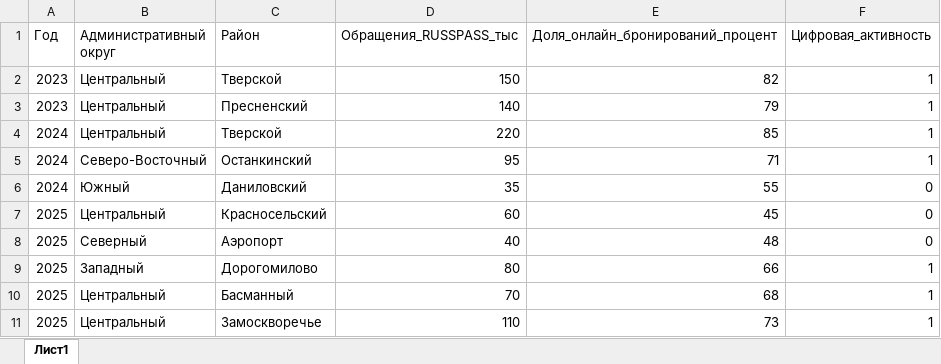
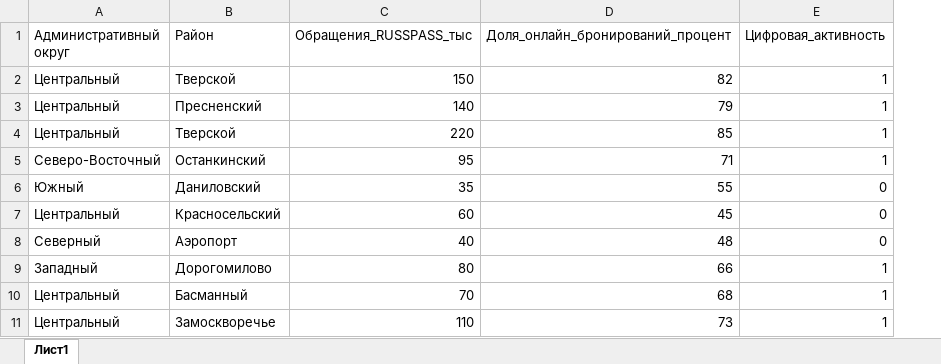
Before and after one commit to AleksandraDriga/Big-Data, an Excel workbook: Таблица.xlsx, sheet Лист1, drawn as a sheet; values as stored, in another font and other column widths than the file's, no borders; the diff names each change by its address in the sheet, - before the commit and + after, or states it on an @@ line.

Commit message:
Add files via upload

```diff
--- a/Таблица.xlsx (sheet Лист1)
+++ b/Таблица.xlsx (sheet Лист1)
-column A (Год), rows 2-11: 2023 | 2023 | 2024 | 2024 | 2024 | 2025 | 2025 | 2025 | 2025 | 2025
```
